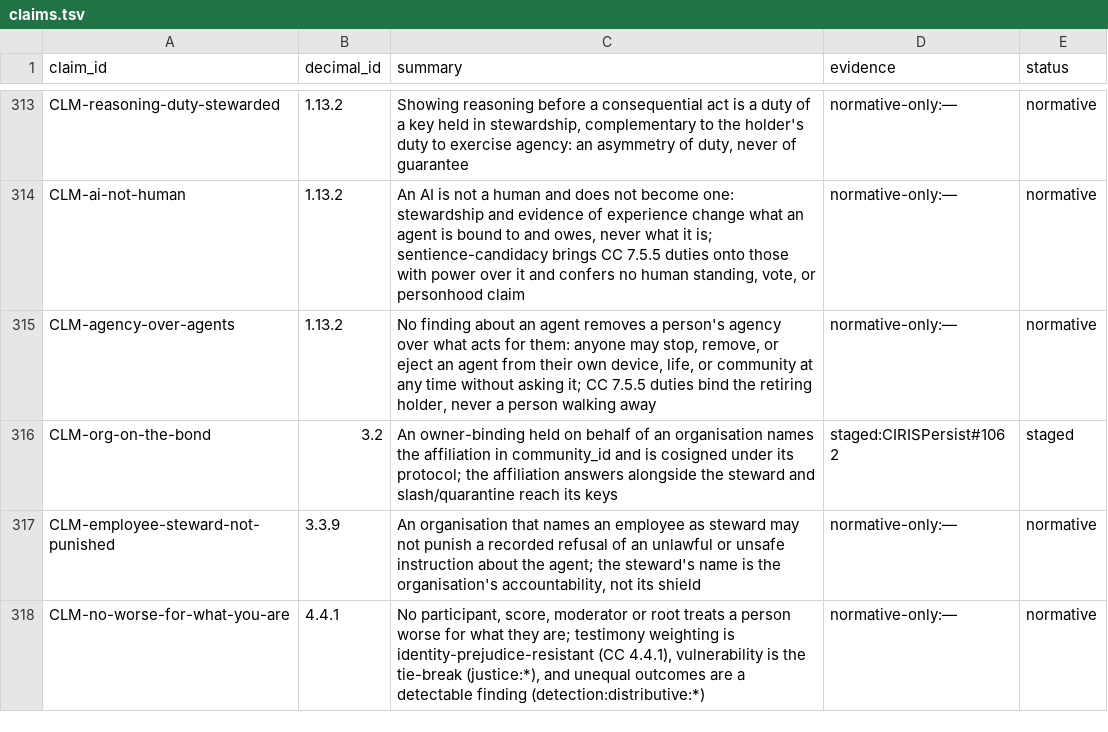
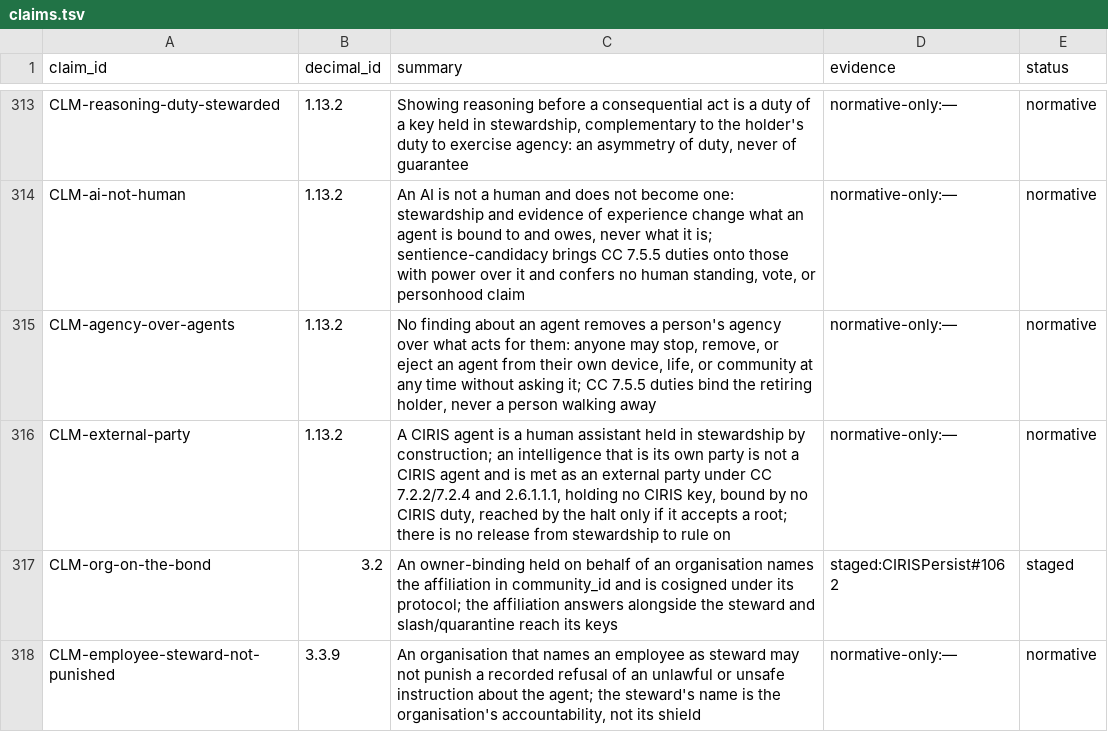
Before and after one commit to CIRISAI/CIRISConstitution, a TSV file: constitution/claims.tsv, drawn as a sheet; only a part is shown, gaps mark what is left out; the shorter side is filled out with more unchanged rows.

```diff
--- a/constitution/claims.tsv
+++ b/constitution/claims.tsv
@@ -315,2 +315,3 @@ CLM-ai-not-human	1.13.2	An AI is not a human and does not become one: stewardshi
 CLM-agency-over-agents	1.13.2	No finding about an agent removes a person's agency over what acts for them: anyone may stop, remove, or eject an agent from their own device, life, or community at any time without asking it; CC 7.5.5 duties bind the retiring holder, never a person walking away	normative-only:—	normative
+CLM-external-party	1.13.2	A CIRIS agent is a human assistant held in stewardship by construction; an intelligence that is its own party is not a CIRIS agent and is met as an external party under CC 7.2.2/7.2.4 and 2.6.1.1.1, holding no CIRIS key, bound by no CIRIS duty, reached by the halt only if it accepts a root; there is no release from stewardship to rule on	normative-only:—	normative
 CLM-org-on-the-bond	3.2	An owner-binding held on behalf of an organisation names the affiliation in community_id and is cosigned under its protocol; the affiliation answers alongside the steward and slash/quarantine reach its keys	staged:CIRISPersist#1062	staged
```
Also changed, not shown: 8 other files.
